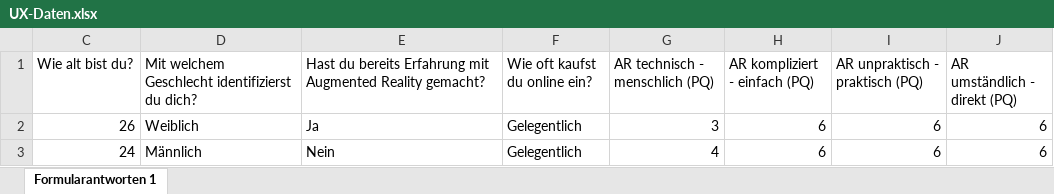
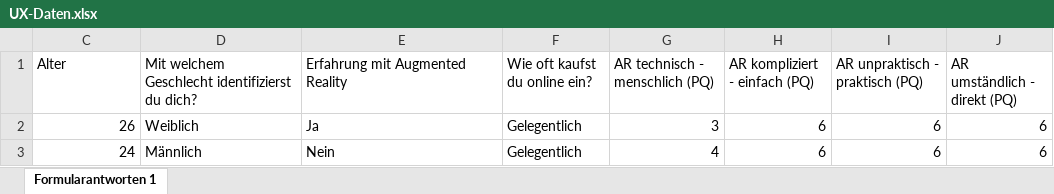
Before and after one commit to JasperBleeker/UX-Test-Platform, an Excel workbook: ar-ux-analyse/UX-Daten/UX-Daten.xlsx, sheet Formularantworten 1, drawn as a sheet; only a part is shown; values as stored, in another font and other column widths than the file's, no borders; table styles not drawn; the diff names each change by its address in the sheet, - before the commit and + after, or states it on an @@ line.

```diff
--- a/ar-ux-analyse/UX-Daten/UX-Daten.xlsx (sheet Formularantworten 1)
+++ b/ar-ux-analyse/UX-Daten/UX-Daten.xlsx (sheet Formularantworten 1)
-C1: Wie alt bist du?
+C1: Alter
-E1: Hast du bereits Erfahrung mit Augmented Reality gemacht?
+E1: Erfahrung mit Augmented Reality
```
Also changed, not shown: 5 other files.
